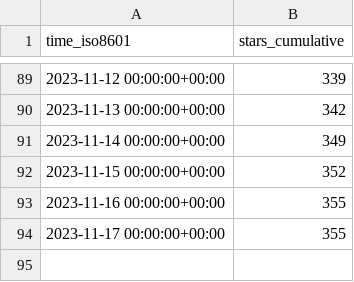
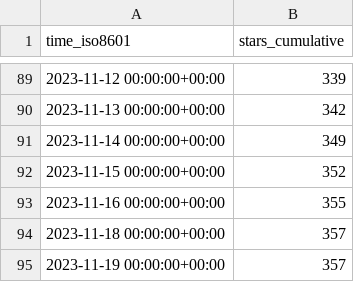
Before and after one commit to human-zoo-dan/superduperdb, a CSV file: SuperDuperDB/superduperdb/ghrs-data/stargazers.csv, drawn as a sheet; only a part is shown, gaps mark what is left out; removed rows and columns are numbered as before the commit, all else as after; the diff names each change by its address in the sheet, - before the commit and + after, or states it on an @@ line.

```diff
--- a/SuperDuperDB/superduperdb/ghrs-data/stargazers.csv
+++ b/SuperDuperDB/superduperdb/ghrs-data/stargazers.csv
-row 94: 2023-11-17 00:00:00+00:00 | 355
+row 94: 2023-11-18 00:00:00+00:00 | 357
+row 95: 2023-11-19 00:00:00+00:00 | 357
```
Also changed, not shown: SuperDuperDB/superduperdb/ghrs-data/forks.csv.
